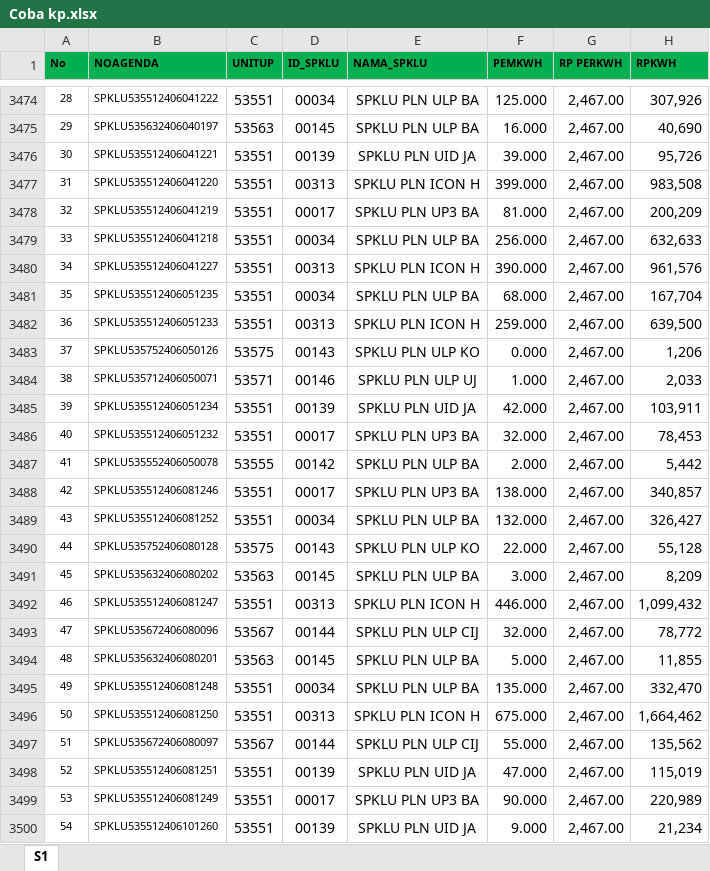
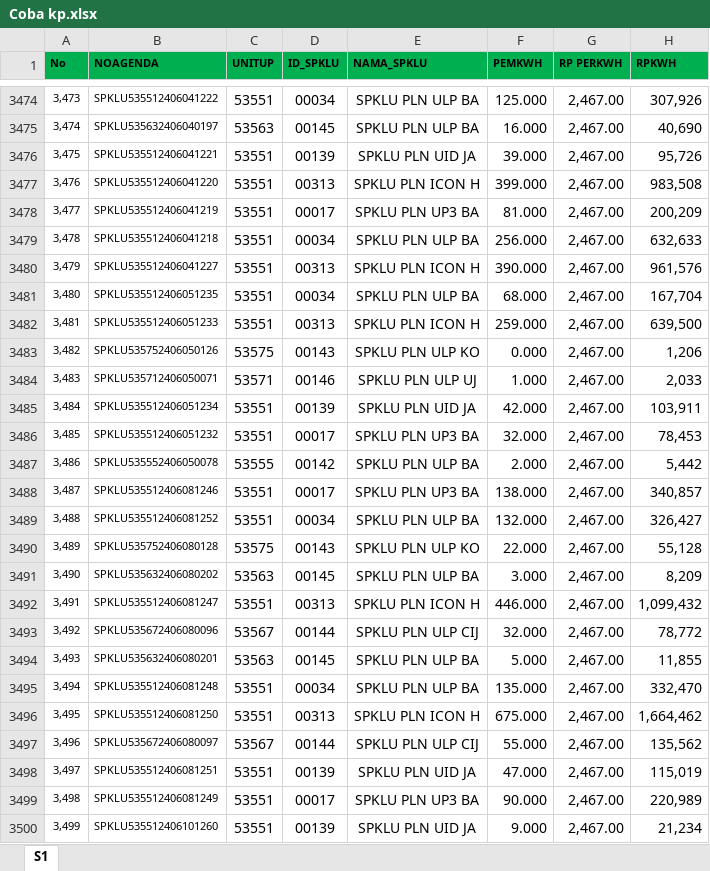
Before and after one commit to abangrusjdy31/ProjectSPKLU, an Excel workbook: Coba kp.xlsx, sheet S1, drawn as a sheet; only a part is shown, gaps mark what is left out; values as stored, in another font and other column widths than the file's, no borders; the diff covers the shown part only; the diff names each change by its address in the sheet, - before the commit and + after, or states it on an @@ line.

```diff
--- a/Coba kp.xlsx (sheet S1)
+++ b/Coba kp.xlsx (sheet S1)
-A3474 (No): 28
+A3474 (No): 3,473
-A3475 (No): 29
+A3475 (No): 3,474
-A3476 (No): 30
+A3476 (No): 3,475
-A3477 (No): 31
+A3477 (No): 3,476
-A3478 (No): 32
+A3478 (No): 3,477
-A3479 (No): 33
+A3479 (No): 3,478
-A3480 (No): 34
+A3480 (No): 3,479
-A3481 (No): 35
+A3481 (No): 3,480
-A3482 (No): 36
+A3482 (No): 3,481
-A3483 (No): 37
+A3483 (No): 3,482
-A3484 (No): 38
+A3484 (No): 3,483
-A3485 (No): 39
+A3485 (No): 3,484
-A3486 (No): 40
+A3486 (No): 3,485
-A3487 (No): 41
+A3487 (No): 3,486
-A3488 (No): 42
+A3488 (No): 3,487
-A3489 (No): 43
+A3489 (No): 3,488
-A3490 (No): 44
+A3490 (No): 3,489
-A3491 (No): 45
+A3491 (No): 3,490
-A3492 (No): 46
+A3492 (No): 3,491
-A3493 (No): 47
+A3493 (No): 3,492
-A3494 (No): 48
+A3494 (No): 3,493
-A3495 (No): 49
+A3495 (No): 3,494
-A3496 (No): 50
+A3496 (No): 3,495
-A3497 (No): 51
+A3497 (No): 3,496
-A3498 (No): 52
+A3498 (No): 3,497
-A3499 (No): 53
+A3499 (No): 3,498
-A3500 (No): 54
+A3500 (No): 3,499
```
Also changed, not shown: 331 edited cells elsewhere in this sheet.
